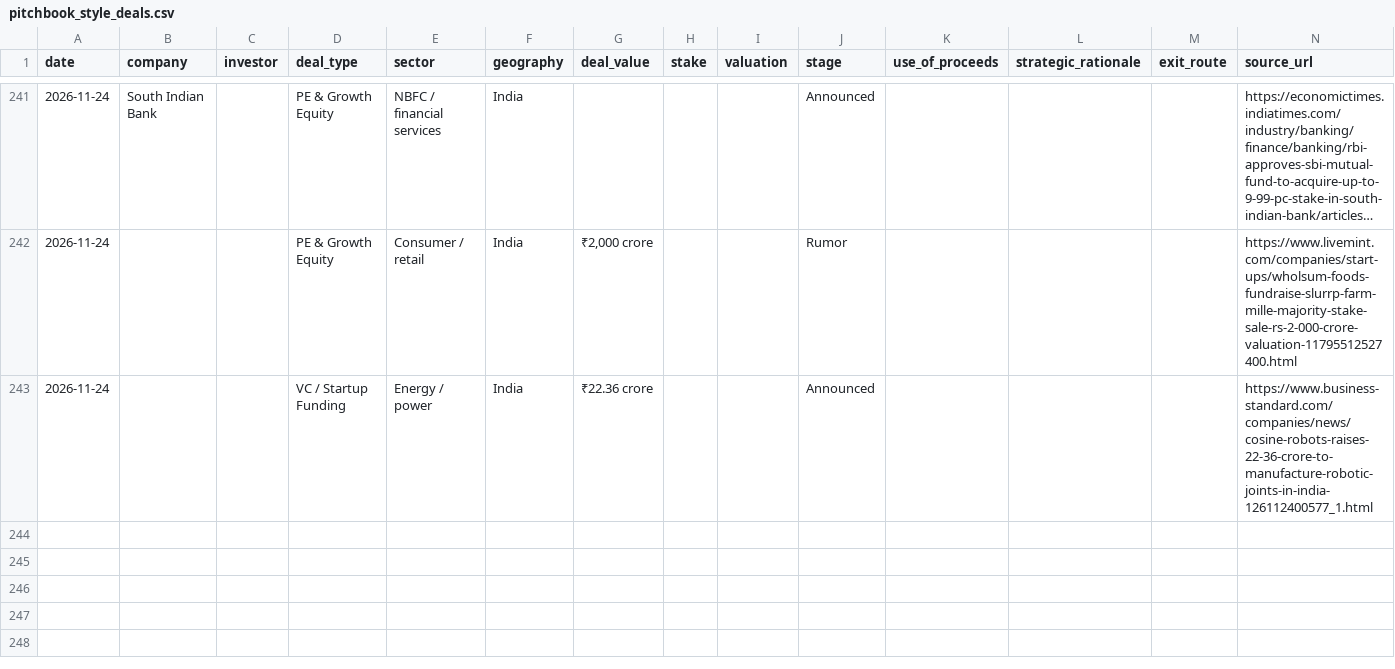
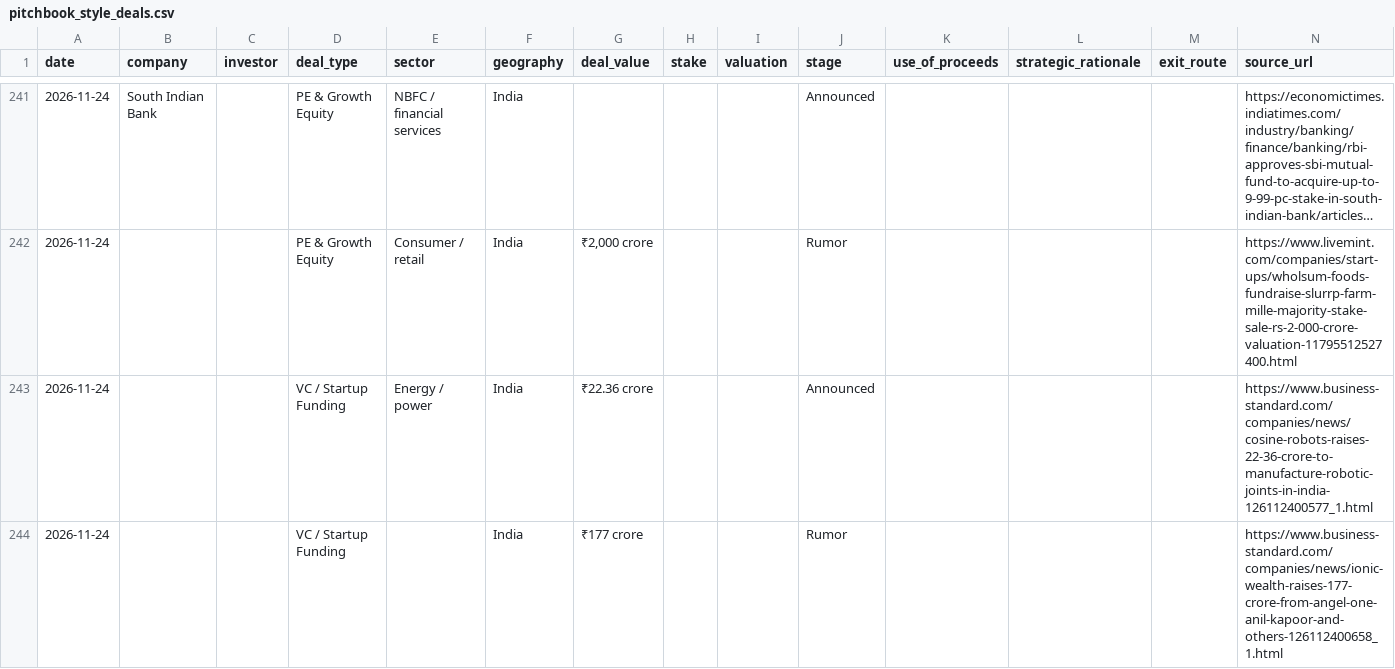
Before and after one commit to aarreev12342/morning-brief, a CSV file: data/pitchbook_style_deals.csv, drawn as a sheet; only a part is shown, gaps mark what is left out; long unchanged cells end in …; the diff names each change by its address in the sheet, - before the commit and + after, or states it on an @@ line.

```diff
--- a/data/pitchbook_style_deals.csv
+++ b/data/pitchbook_style_deals.csv
+row 244: 2026-11-24 |  |  | VC / Startup Funding |  | India | ₹177 crore |  |  | Rumor |  |  |  | https://www.business-standard.com/companies/news/ionic-wealth-raises-177-crore-from-angel-one-anil-kapoor-and-others-126112400658_1.html
```
Also changed, not shown: data/deals.csv.
